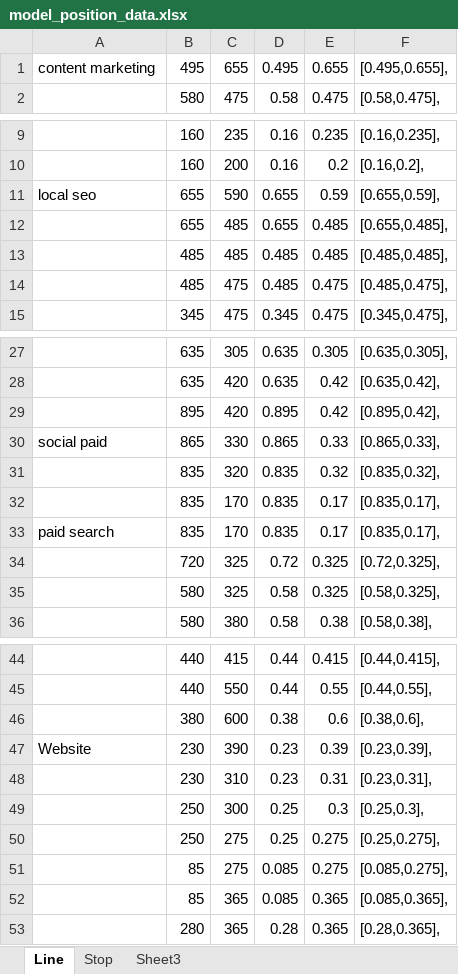
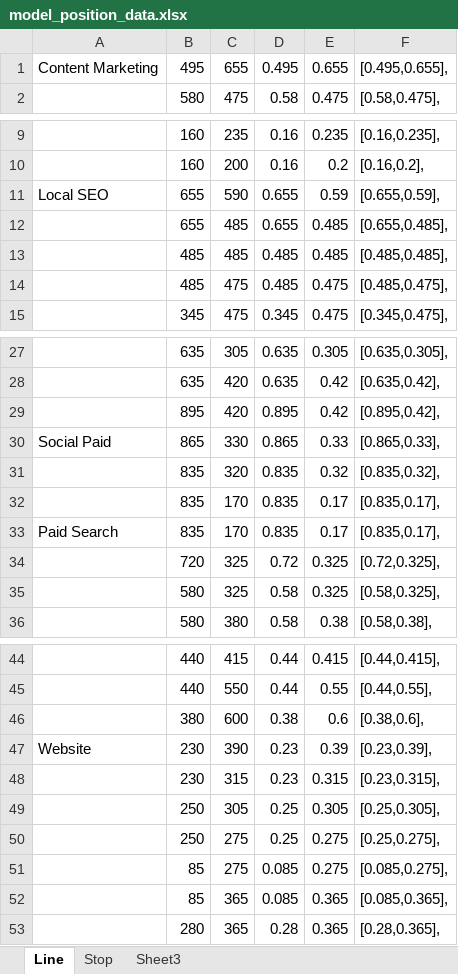
Before and after one commit to allenpluto/service_map, an Excel workbook: model_position_data.xlsx, sheet Line, drawn as a sheet; only a part is shown, gaps mark what is left out; values as stored, in another font and other column widths than the file's, no borders; the diff names each change by its address in the sheet, - before the commit and + after, or states it on an @@ line.

```diff
--- a/model_position_data.xlsx (sheet Line)
+++ b/model_position_data.xlsx (sheet Line)
-A1: content marketing
+A1: Content Marketing
-A11: local seo
+A11: Local SEO
-A30: social paid
+A30: Social Paid
-A33: paid search
+A33: Paid Search
-C48: 310
+C48: 315
-E48: 0.31
+E48: 0.315
-F48: [0.23,0.31],
+F48: [0.23,0.315],
-C49: 300
+C49: 305
-E49: 0.3
+E49: 0.305
-F49: [0.25,0.3],
+F49: [0.25,0.305],
```
Also changed, not shown: sheet Stop, 2 other files.
